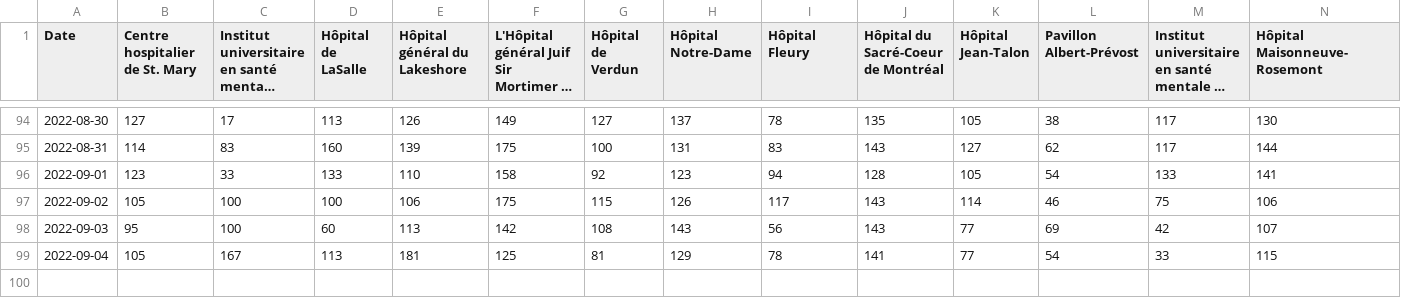
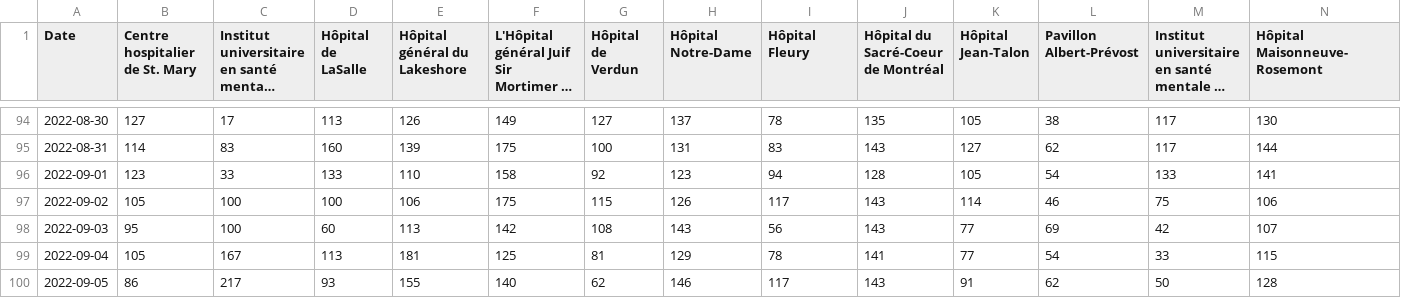
Before and after one commit to jlomako/hospital-occupancy-tracker, a CSV file: data/hospitals.csv, drawn as a sheet; only a part is shown, gaps mark what is left out; long unchanged cells end in …; rows hold the shown columns only; the diff names each change by its address in the sheet, - before the commit and + after, or states it on an @@ line.

```diff
--- a/data/hospitals.csv
+++ b/data/hospitals.csv
+row 100: 2022-09-05 | 86 | 217 | 93 | 155 | 140 | 62 | 146 | 117 | 143 | 91 | 62 | 50 | 128
```
Also changed, not shown: 2 other files.
